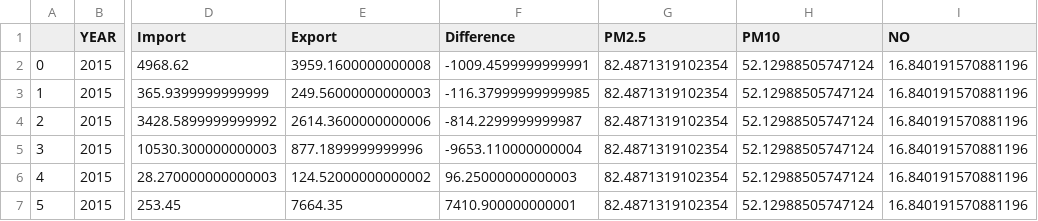
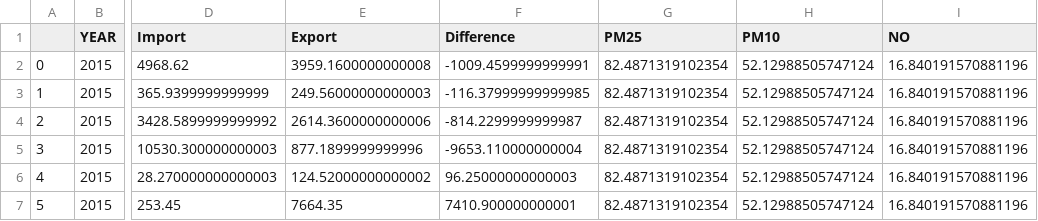
Before and after one commit to nguyenquivinhquang/Analyze-Relationships, a CSV file: datasetGenerate/datasettrade-aqi_data-climate_data.csv, drawn as a sheet; only a part is shown, gaps mark what is left out; the diff names each change by its address in the sheet, - before the commit and + after, or states it on an @@ line.

```diff
--- a/datasetGenerate/datasettrade-aqi_data-climate_data.csv
+++ b/datasetGenerate/datasettrade-aqi_data-climate_data.csv
-G1: PM2.5
+G1: PM25
```
Also changed, not shown: 1 other file.
